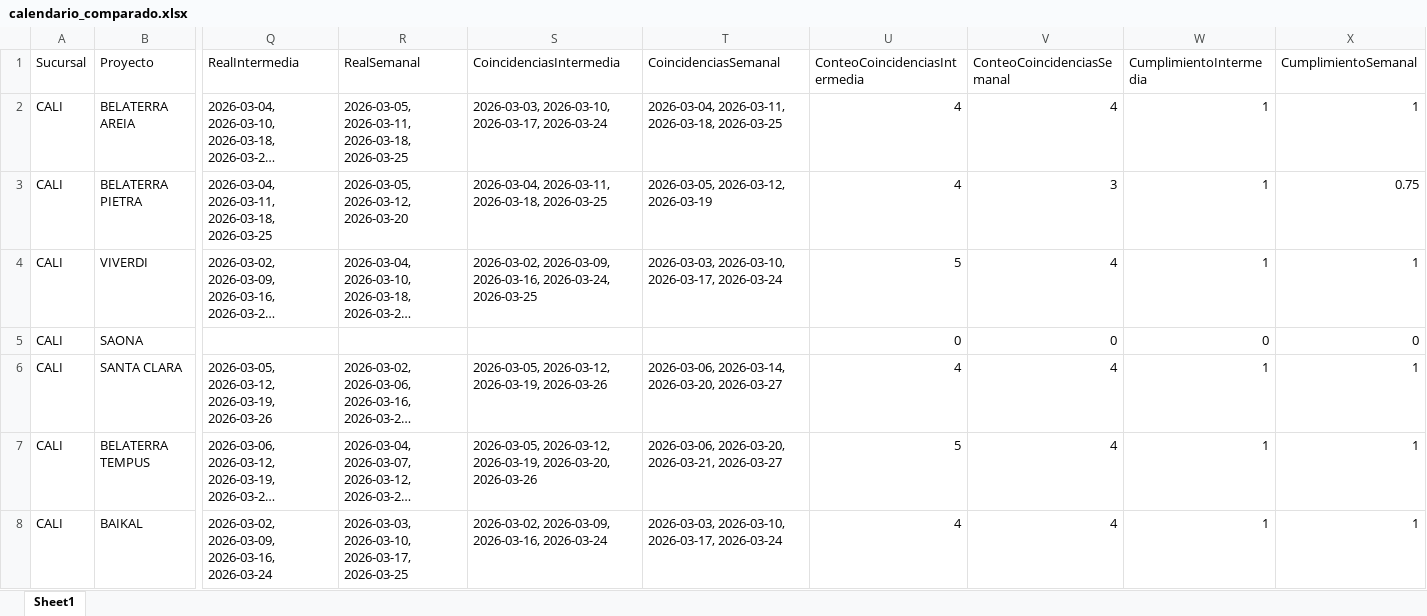
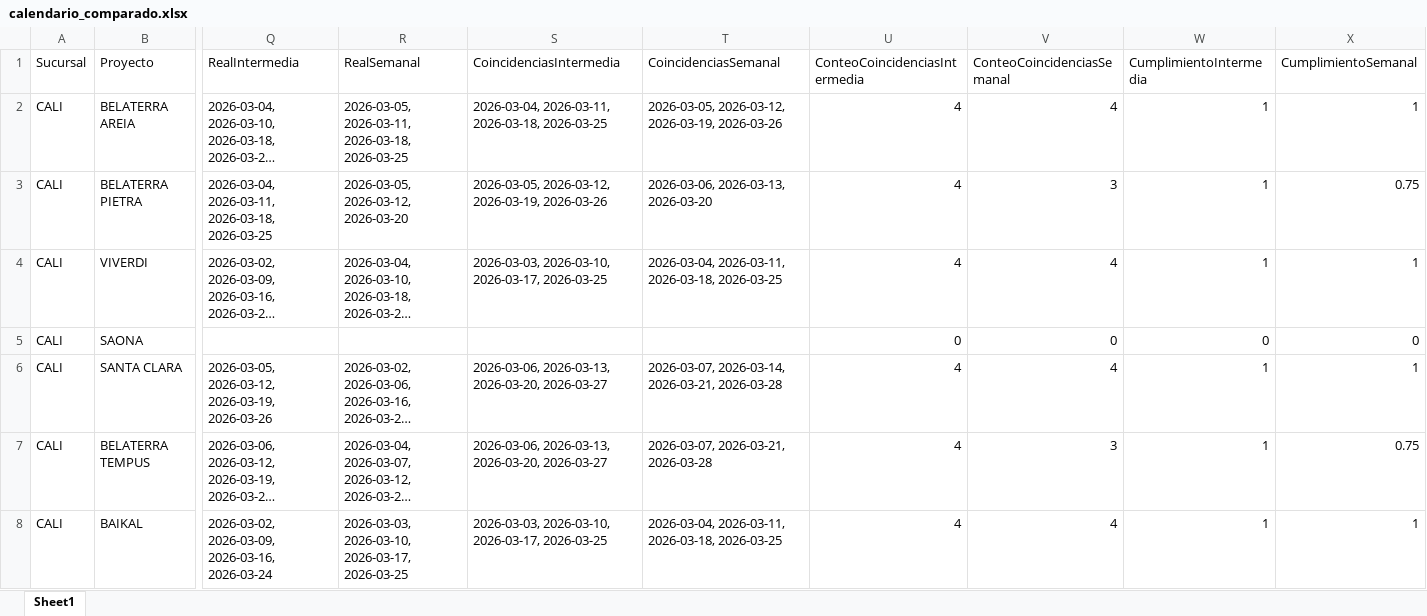
Before and after one commit to leanmarval-ui/CumplimientoActasCali, an Excel workbook: output/calendario_comparado.xlsx, sheet Sheet1, drawn as a sheet; only a part is shown, gaps mark what is left out; long unchanged cells end in …; values as stored, in another font and other column widths than the file's, no borders; the diff names each change by its address in the sheet, - before the commit and + after, or states it on an @@ line.

```diff
--- a/output/calendario_comparado.xlsx (sheet Sheet1)
+++ b/output/calendario_comparado.xlsx (sheet Sheet1)
-S2 (CoincidenciasIntermedia): 2026-03-03, 2026-03-10, 2026-03-17, 2026-03-24
+S2 (CoincidenciasIntermedia): 2026-03-04, 2026-03-11, 2026-03-18, 2026-03-25
-T2 (CoincidenciasSemanal): 2026-03-04, 2026-03-11, 2026-03-18, 2026-03-25
+T2 (CoincidenciasSemanal): 2026-03-05, 2026-03-12, 2026-03-19, 2026-03-26
-S3 (CoincidenciasIntermedia): 2026-03-04, 2026-03-11, 2026-03-18, 2026-03-25
+S3 (CoincidenciasIntermedia): 2026-03-05, 2026-03-12, 2026-03-19, 2026-03-26
-T3 (CoincidenciasSemanal): 2026-03-05, 2026-03-12, 2026-03-19
+T3 (CoincidenciasSemanal): 2026-03-06, 2026-03-13, 2026-03-20
-S4 (CoincidenciasIntermedia): 2026-03-02, 2026-03-09, 2026-03-16, 2026-03-24, 2026-03-25
+S4 (CoincidenciasIntermedia): 2026-03-03, 2026-03-10, 2026-03-17, 2026-03-25
-T4 (CoincidenciasSemanal): 2026-03-03, 2026-03-10, 2026-03-17, 2026-03-24
+T4 (CoincidenciasSemanal): 2026-03-04, 2026-03-11, 2026-03-18, 2026-03-25
-U4 (ConteoCoincidenciasIntermedia): 5
+U4 (ConteoCoincidenciasIntermedia): 4
-S6 (CoincidenciasIntermedia): 2026-03-05, 2026-03-12, 2026-03-19, 2026-03-26
+S6 (CoincidenciasIntermedia): 2026-03-06, 2026-03-13, 2026-03-20, 2026-03-27
-T6 (CoincidenciasSemanal): 2026-03-06, 2026-03-14, 2026-03-20, 2026-03-27
+T6 (CoincidenciasSemanal): 2026-03-07, 2026-03-14, 2026-03-21, 2026-03-28
-S7 (CoincidenciasIntermedia): 2026-03-05, 2026-03-12, 2026-03-19, 2026-03-20, 2026-03-26
+S7 (CoincidenciasIntermedia): 2026-03-06, 2026-03-13, 2026-03-20, 2026-03-27
-T7 (CoincidenciasSemanal): 2026-03-06, 2026-03-20, 2026-03-21, 2026-03-27
+T7 (CoincidenciasSemanal): 2026-03-07, 2026-03-21, 2026-03-28
-U7 (ConteoCoincidenciasIntermedia): 5
+U7 (ConteoCoincidenciasIntermedia): 4
-V7 (ConteoCoincidenciasSemanal): 4
+V7 (ConteoCoincidenciasSemanal): 3
-X7 (CumplimientoSemanal): 1
+X7 (CumplimientoSemanal): 0.75
-S8 (CoincidenciasIntermedia): 2026-03-02, 2026-03-09, 2026-03-16, 2026-03-24
+S8 (CoincidenciasIntermedia): 2026-03-03, 2026-03-10, 2026-03-17, 2026-03-25
-T8 (CoincidenciasSemanal): 2026-03-03, 2026-03-10, 2026-03-17, 2026-03-24
+T8 (CoincidenciasSemanal): 2026-03-04, 2026-03-11, 2026-03-18, 2026-03-25
```
Also changed, not shown: output/calendario_real.xlsx, output/calendario_teorico.xlsx, 2 other files.
